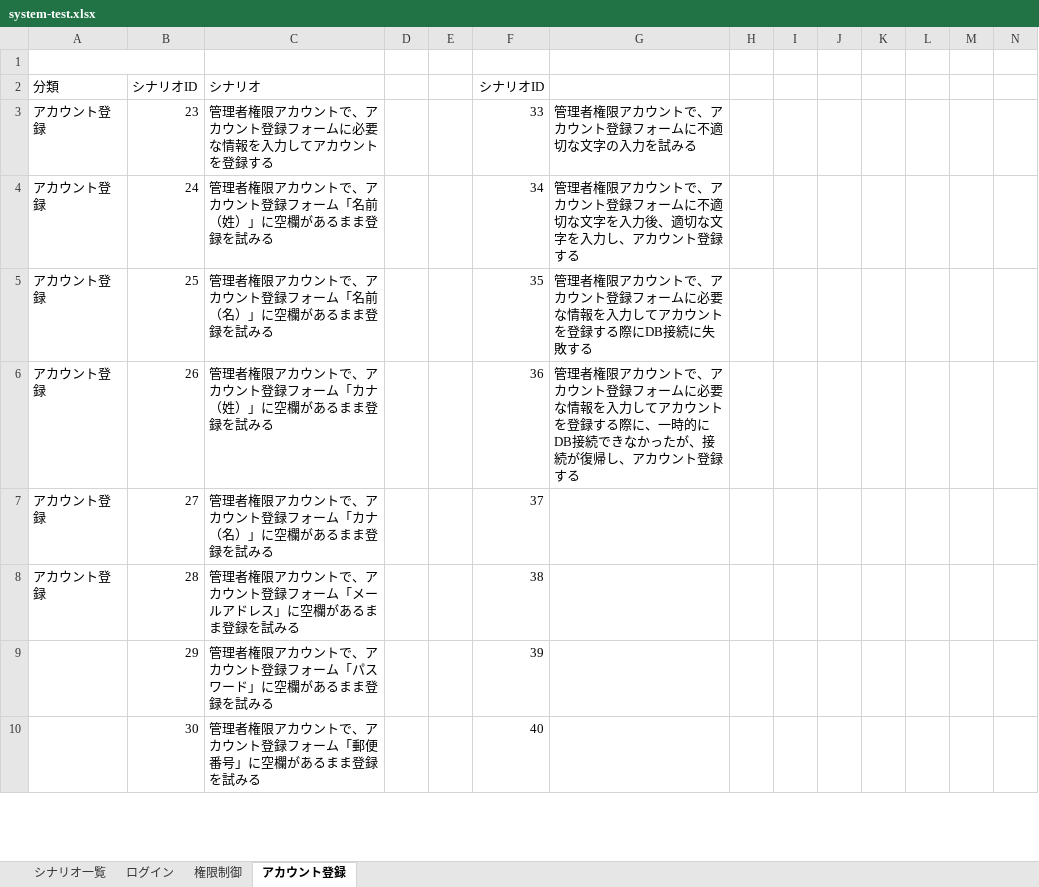
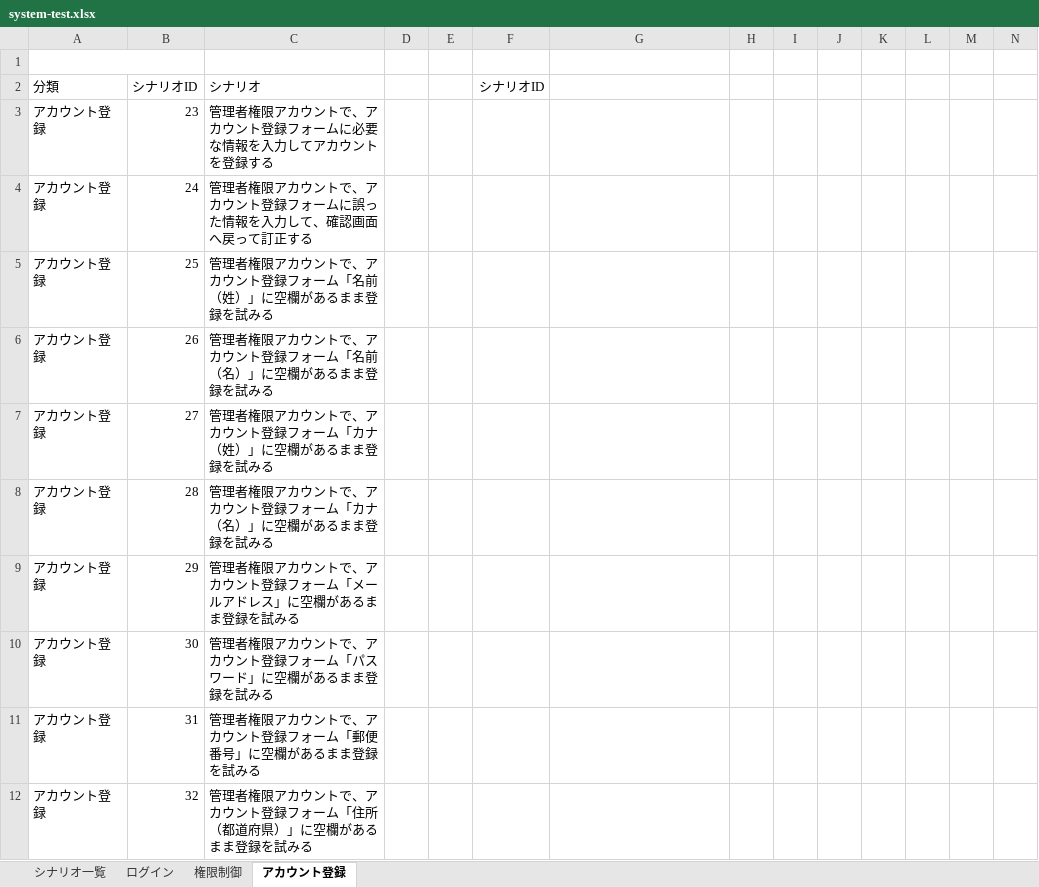
Before and after one commit to keita-komoto/programming, an Excel workbook: test_case/system-test.xlsx, sheet アカウント登録, drawn as a sheet; only a part is shown; values as stored, in another font and other column widths than the file's, no borders; removed rows and columns are numbered as before the commit, all else as after; the diff covers the shown part only; the diff names each change by its address in the sheet, - before the commit and + after, or states it on an @@ line.

Commit message:
20230809

```diff
--- a/test_case/system-test.xlsx (sheet アカウント登録)
+++ b/test_case/system-test.xlsx (sheet アカウント登録)
-F3: 33
+F3: (empty)
-G3: 管理者権限アカウントで、アカウント登録フォームに不適切な文字の入力を試みる
+G3: (empty)
-C4: …フォーム「名前（姓）」に空欄があるまま登録を試みる
+C4: …フォームに誤った情報を入力して、確認画面へ戻って訂正する
-F4: 34
+F4: (empty)
-G4: 管理者権限アカウントで、アカウント登録フォームに不適切な文字を入力後、適切な文字を入力し、アカウント登録する
+G4: (empty)
-C5: 管理者権限アカウントで、アカウント登録フォーム「名前（名）」に空欄があるまま登録を試みる
+C5: 管理者権限アカウントで、アカウント登録フォーム「名前（姓）」に空欄があるまま登録を試みる
-F5: 35
+F5: (empty)
-G5: 管理者権限アカウントで、アカウント登録フォームに必要な情報を入力してアカウントを登録する際にDB接続に失敗する
+G5: (empty)
-C6: 管理者権限アカウントで、アカウント登録フォーム「カナ（姓）」に空欄があるまま登録を試みる
+C6: 管理者権限アカウントで、アカウント登録フォーム「名前（名）」に空欄があるまま登録を試みる
-F6: 36
+F6: (empty)
-G6: 管理者権限アカウントで、アカウント登録フォームに必要な情報を入力してアカウントを登録する際に、一時的にDB接続できなかったが、接続が復帰し、アカウント登録する
+G6: (empty)
-C7: 管理者権限アカウントで、アカウント登録フォーム「カナ（名）」に空欄があるまま登録を試みる
+C7: 管理者権限アカウントで、アカウント登録フォーム「カナ（姓）」に空欄があるまま登録を試みる
-F7: 37
+F7: (empty)
-C8: 管理者権限アカウントで、アカウント登録フォーム「メールアドレス」に空欄があるまま登録を試みる
+C8: 管理者権限アカウントで、アカウント登録フォーム「カナ（名）」に空欄があるまま登録を試みる
-F8: 38
+F8: (empty)
-row 9:  | 29 | 管理者権限アカウントで、アカウント登録フォーム「パスワード」に空欄があるまま登録を試みる |  |  | 39
-row 10:  | 30 | 管理者権限アカウントで、アカウント登録フォーム「郵便番号」に空欄があるまま登録を試みる |  |  | 40
+row 9: アカウント登録 | 29 | 管理者権限アカウントで、アカウント登録フォーム「メールアドレス」に空欄があるまま登録を試みる
+row 10: アカウント登録 | 30 | 管理者権限アカウントで、アカウント登録フォーム「パスワード」に空欄があるまま登録を試みる
+row 11: アカウント登録 | 31 | 管理者権限アカウントで、アカウント登録フォーム「郵便番号」に空欄があるまま登録を試みる
+row 12: アカウント登録 | 32 | 管理者権限アカウントで、アカウント登録フォーム「住所（都道府県）」に空欄があるまま登録を試みる
```
Also changed, not shown: 21 added rows, 6 removed rows and 12 edited cells elsewhere in this sheet.
